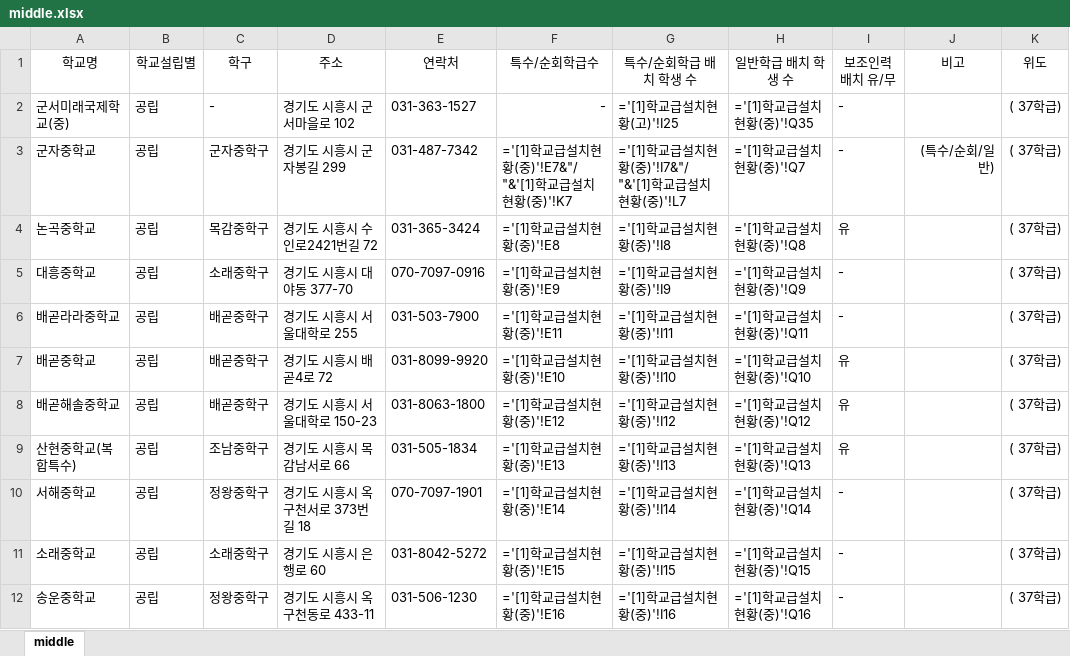
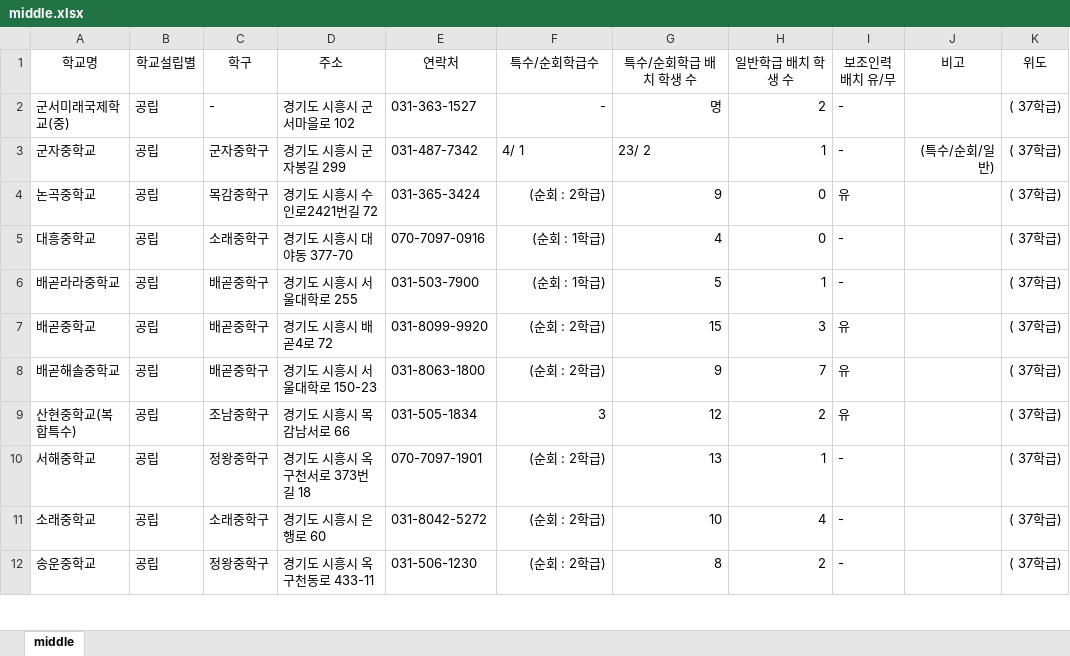
Before and after one commit to shiheungEC/shiheungec.github.io, an Excel workbook: data/middle.xlsx, sheet middle, drawn as a sheet; only a part is shown; values as stored, in another font and other column widths than the file's, no borders; formulas are shown in place of their values; the diff covers the shown part only; the diff names each change by its address in the sheet, - before the commit and + after, or states it on an @@ line.

```diff
--- a/data/middle.xlsx (sheet middle)
+++ b/data/middle.xlsx (sheet middle)
-G2 (특수/순회학급 배치 학생 수): ='[1]학교급설치현황(고)'!I25
+G2 (특수/순회학급 배치 학생 수): 명
-H2 (일반학급 배치 학생 수): ='[1]학교급설치현황(중)'!Q35
+H2 (일반학급 배치 학생 수): 2
-F3 (특수/순회학급수): ='[1]학교급설치현황(중)'!E7&"/ "&'[1]학교급설치현황(중)'!K7
+F3 (특수/순회학급수): 4/ 1
-G3 (특수/순회학급 배치 학생 수): ='[1]학교급설치현황(중)'!I7&"/ "&'[1]학교급설치현황(중)'!L7
+G3 (특수/순회학급 배치 학생 수): 23/ 2
-H3 (일반학급 배치 학생 수): ='[1]학교급설치현황(중)'!Q7
+H3 (일반학급 배치 학생 수): 1
-F4 (특수/순회학급수): ='[1]학교급설치현황(중)'!E8
+F4 (특수/순회학급수): (순회 : 2학급)
-G4 (특수/순회학급 배치 학생 수): ='[1]학교급설치현황(중)'!I8
+G4 (특수/순회학급 배치 학생 수): 9
-H4 (일반학급 배치 학생 수): ='[1]학교급설치현황(중)'!Q8
+H4 (일반학급 배치 학생 수): 0
-F5 (특수/순회학급수): ='[1]학교급설치현황(중)'!E9
+F5 (특수/순회학급수): (순회 : 1학급)
-G5 (특수/순회학급 배치 학생 수): ='[1]학교급설치현황(중)'!I9
+G5 (특수/순회학급 배치 학생 수): 4
-H5 (일반학급 배치 학생 수): ='[1]학교급설치현황(중)'!Q9
+H5 (일반학급 배치 학생 수): 0
-F6 (특수/순회학급수): ='[1]학교급설치현황(중)'!E11
+F6 (특수/순회학급수): (순회 : 1학급)
-G6 (특수/순회학급 배치 학생 수): ='[1]학교급설치현황(중)'!I11
+G6 (특수/순회학급 배치 학생 수): 5
-H6 (일반학급 배치 학생 수): ='[1]학교급설치현황(중)'!Q11
+H6 (일반학급 배치 학생 수): 1
-F7 (특수/순회학급수): ='[1]학교급설치현황(중)'!E10
+F7 (특수/순회학급수): (순회 : 2학급)
-G7 (특수/순회학급 배치 학생 수): ='[1]학교급설치현황(중)'!I10
+G7 (특수/순회학급 배치 학생 수): 15
-H7 (일반학급 배치 학생 수): ='[1]학교급설치현황(중)'!Q10
+H7 (일반학급 배치 학생 수): 3
-F8 (특수/순회학급수): ='[1]학교급설치현황(중)'!E12
+F8 (특수/순회학급수): (순회 : 2학급)
-G8 (특수/순회학급 배치 학생 수): ='[1]학교급설치현황(중)'!I12
+G8 (특수/순회학급 배치 학생 수): 9
-H8 (일반학급 배치 학생 수): ='[1]학교급설치현황(중)'!Q12
+H8 (일반학급 배치 학생 수): 7
-F9 (특수/순회학급수): ='[1]학교급설치현황(중)'!E13
+F9 (특수/순회학급수): 3
-G9 (특수/순회학급 배치 학생 수): ='[1]학교급설치현황(중)'!I13
+G9 (특수/순회학급 배치 학생 수): 12
-H9 (일반학급 배치 학생 수): ='[1]학교급설치현황(중)'!Q13
+H9 (일반학급 배치 학생 수): 2
-F10 (특수/순회학급수): ='[1]학교급설치현황(중)'!E14
+F10 (특수/순회학급수): (순회 : 2학급)
-G10 (특수/순회학급 배치 학생 수): ='[1]학교급설치현황(중)'!I14
+G10 (특수/순회학급 배치 학생 수): 13
-H10 (일반학급 배치 학생 수): ='[1]학교급설치현황(중)'!Q14
+H10 (일반학급 배치 학생 수): 1
-F11 (특수/순회학급수): ='[1]학교급설치현황(중)'!E15
+F11 (특수/순회학급수): (순회 : 2학급)
-G11 (특수/순회학급 배치 학생 수): ='[1]학교급설치현황(중)'!I15
+G11 (특수/순회학급 배치 학생 수): 10
-H11 (일반학급 배치 학생 수): ='[1]학교급설치현황(중)'!Q15
+H11 (일반학급 배치 학생 수): 4
-F12 (특수/순회학급수): ='[1]학교급설치현황(중)'!E16
+F12 (특수/순회학급수): (순회 : 2학급)
-G12 (특수/순회학급 배치 학생 수): ='[1]학교급설치현황(중)'!I16
+G12 (특수/순회학급 배치 학생 수): 8
-H12 (일반학급 배치 학생 수): ='[1]학교급설치현황(중)'!Q16
+H12 (일반학급 배치 학생 수): 2
```
Also changed, not shown: 50 edited cells elsewhere in this sheet, data/elementary.xlsx, data/high.xlsx, 3 other files.
